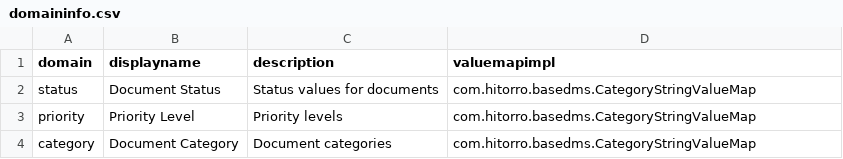
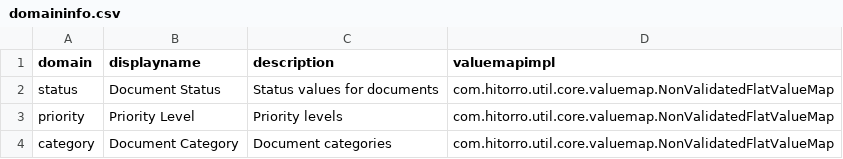
Before and after one commit to geekychris/hitorro-example-springboot, a CSV file: docker/csv/domaininfo.csv, drawn as a sheet.

```diff
--- a/docker/csv/domaininfo.csv
+++ b/docker/csv/domaininfo.csv
@@ -1,4 +1,4 @@
 domain,displayname,description,valuemapimpl
-status,Document Status,Status values for documents,com.hitorro.basedms.CategoryStringValueMap
-priority,Priority Level,Priority levels,com.hitorro.basedms.CategoryStringValueMap
-category,Document Category,Document categories,com.hitorro.basedms.CategoryStringValueMap
+status,Document Status,Status values for documents,com.hitorro.util.core.valuemap.NonValidatedFlatValueMap
+priority,Priority Level,Priority levels,com.hitorro.util.core.valuemap.NonValidatedFlatValueMap
+category,Document Category,Document categories,com.hitorro.util.core.valuemap.NonValidatedFlatValueMap
```
Also changed, not shown: 4 other files.
